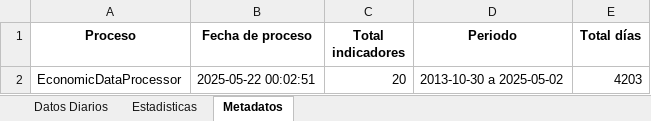
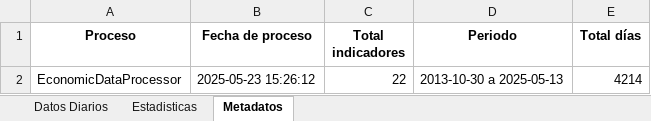
Before and after one commit to pspedro19/SP500_INDEX_Analisis, an Excel workbook: Data/0_raw/datos_economicos_procesados_cp.xlsx, sheet Metadatos, drawn as a sheet; values as stored, in another font and other column widths than the file's, no borders; the diff names each change by its address in the sheet, - before the commit and + after, or states it on an @@ line.

Commit message:
Cambios a step 4 y step 5, para que no hayan fechas faltantes y no haya lag en el paso 5

```diff
--- a/Data/0_raw/datos_economicos_procesados_cp.xlsx (sheet Metadatos)
+++ b/Data/0_raw/datos_economicos_procesados_cp.xlsx (sheet Metadatos)
-B2 (Fecha de proceso): 2025-05-22 00:02:51
+B2 (Fecha de proceso): 2025-05-23 15:26:12
-C2 (Total indicadores): 20
+C2 (Total indicadores): 22
-D2 (Periodo): 2013-10-30 a 2025-05-02
+D2 (Periodo): 2013-10-30 a 2025-05-13
-E2 (Total días): 4203
+E2 (Total días): 4214
```
Also changed, not shown: sheet Datos Diarios, sheet Estadisticas, Data/0_raw/datos_banco_republica_procesados.xlsx, Data/0_raw/datos_economicos_other_procesados.xlsx, 16 other files.
